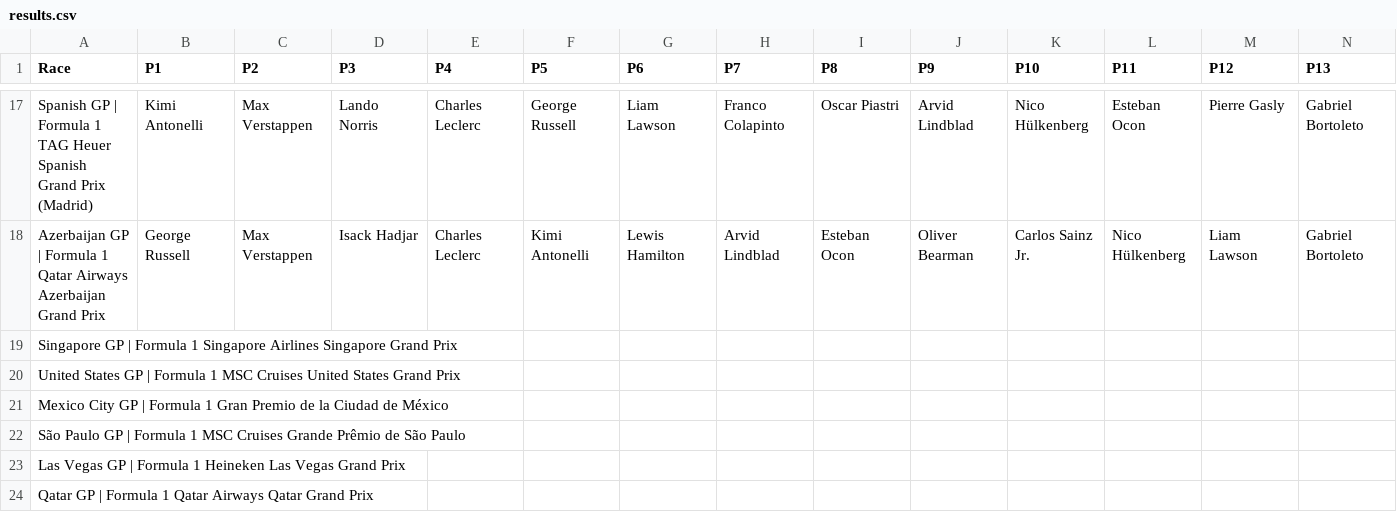
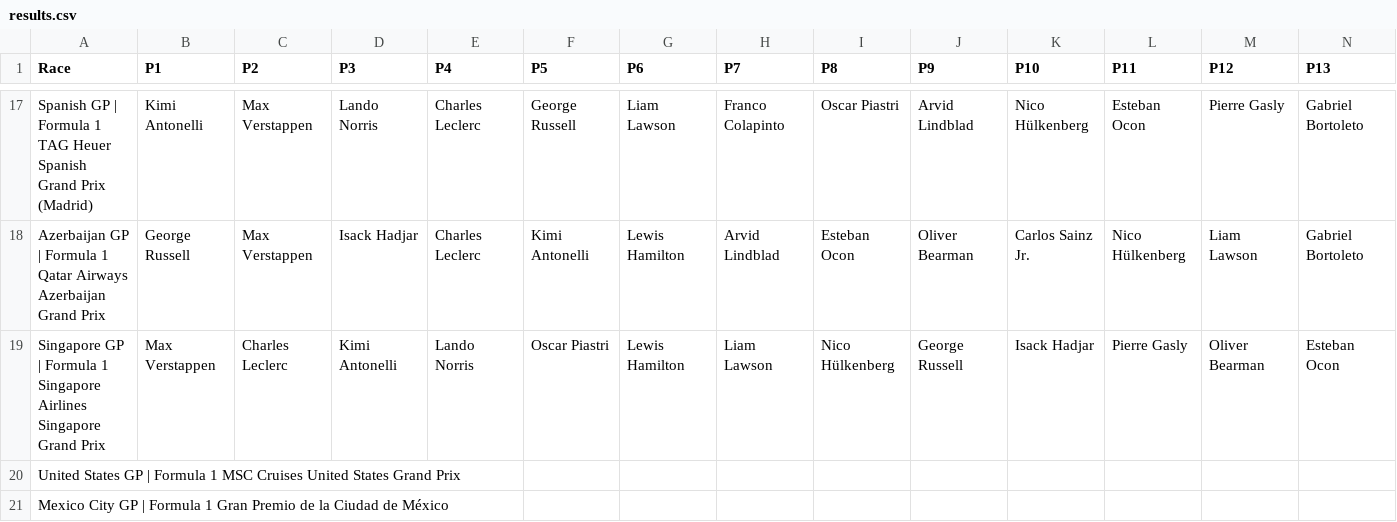
Before and after one commit to MrMarsEleven/f1predictions, a CSV file: results.csv, drawn as a sheet; only a part is shown, gaps mark what is left out; the shorter side is filled out with more unchanged rows; removed rows and columns are numbered as before the commit, all else as after; rows hold the shown columns only; the diff names each change by its address in the sheet, - before the commit and + after, or states it on an @@ line.

Commit message:
Singapore Results

```diff
--- a/results.csv
+++ b/results.csv
-row 19: Singapore GP | Formula 1 Singapore Airlines Singapore Grand Prix
+row 19: Singapore GP | Formula 1 Singapore Airlines Singapore Grand Prix | Max Verstappen | Charles Leclerc | Kimi Antonelli | Lando Norris | Oscar Piastri | Lewis Hamilton | Liam Lawson | Nico Hülkenberg | George Russell | Isack Hadjar | Pierre Gasly | Oliver Bearman | Esteban Ocon
```
Also changed, not shown: race_scores.csv, 1 other file.
